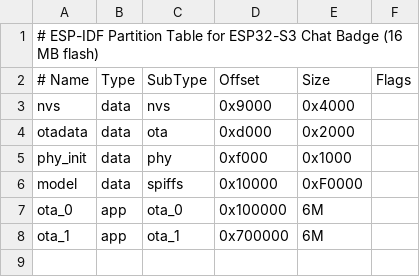
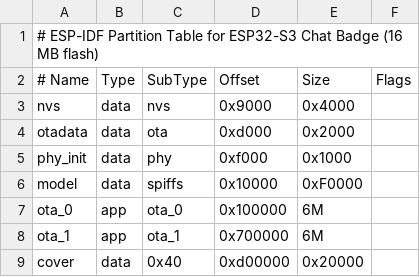
Before and after one commit to Akira-TL/Xian-frim, a CSV file: partitions/esp32s3_chat_badge_16m.csv, drawn as a sheet; the diff names each change by its address in the sheet, - before the commit and + after, or states it on an @@ line.

Commit message:
FEAT: (badge) 支持蓝牙传图与双槽持久化自定义封面

```diff
--- a/partitions/esp32s3_chat_badge_16m.csv
+++ b/partitions/esp32s3_chat_badge_16m.csv
+row 9: cover | data | 0x40 | 0xd00000 | 0x20000
```
Also changed, not shown: 18 other files.
